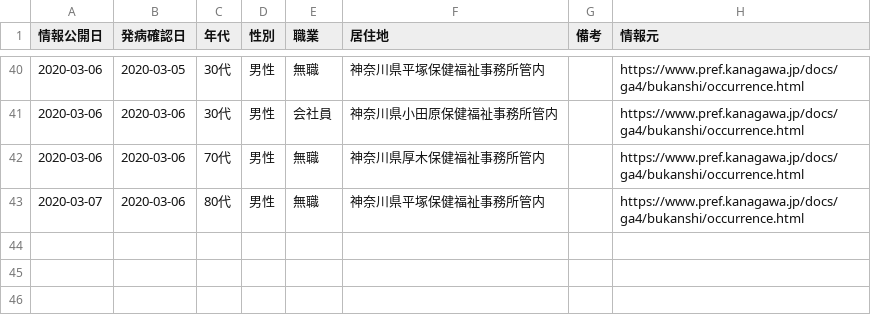
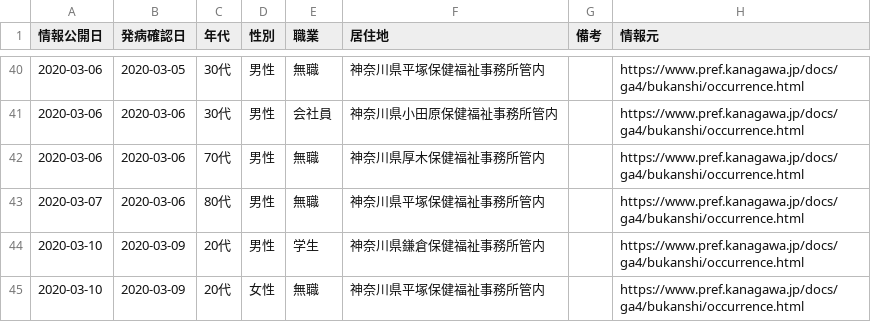
Before and after one commit to tsu-nera/hack-for-corona, a CSV file: data/master.csv, drawn as a sheet; only a part is shown, gaps mark what is left out.

Commit message:
update 2020/3/11

```diff
--- a/data/master.csv
+++ b/data/master.csv
@@ -43 +43,3 @@
 2020-03-07,2020-03-06,80代,男性,無職,神奈川県平塚保健福祉事務所管内,,https://www.pref.kanagawa.jp/docs/ga4/bukanshi/occurrence.html
+2020-03-10,2020-03-09,20代,男性,学生,神奈川県鎌倉保健福祉事務所管内,,https://www.pref.kanagawa.jp/docs/ga4/bukanshi/occurrence.html
+2020-03-10,2020-03-09,20代,女性,無職,神奈川県平塚保健福祉事務所管内,,https://www.pref.kanagawa.jp/docs/ga4/bukanshi/occurrence.html
```
